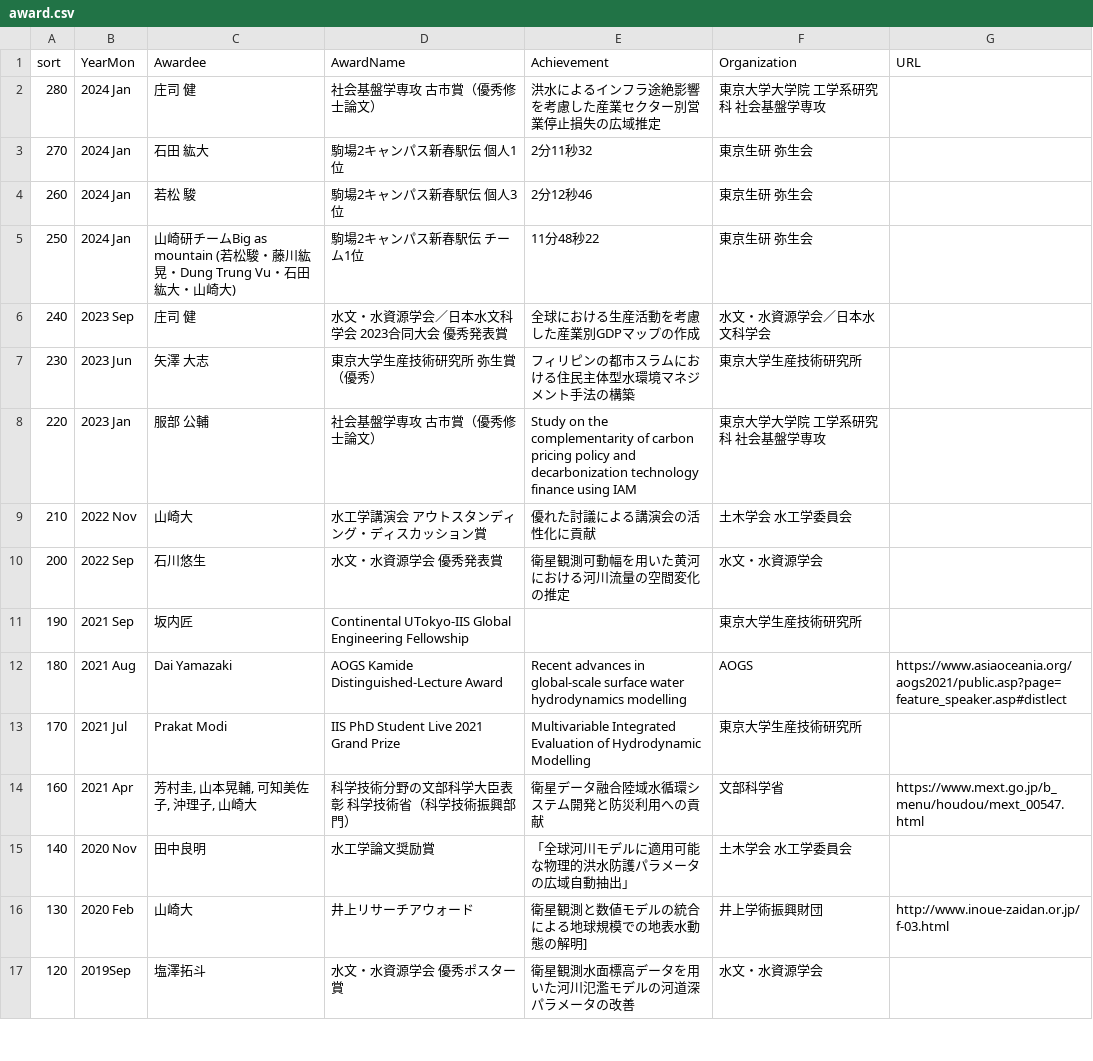
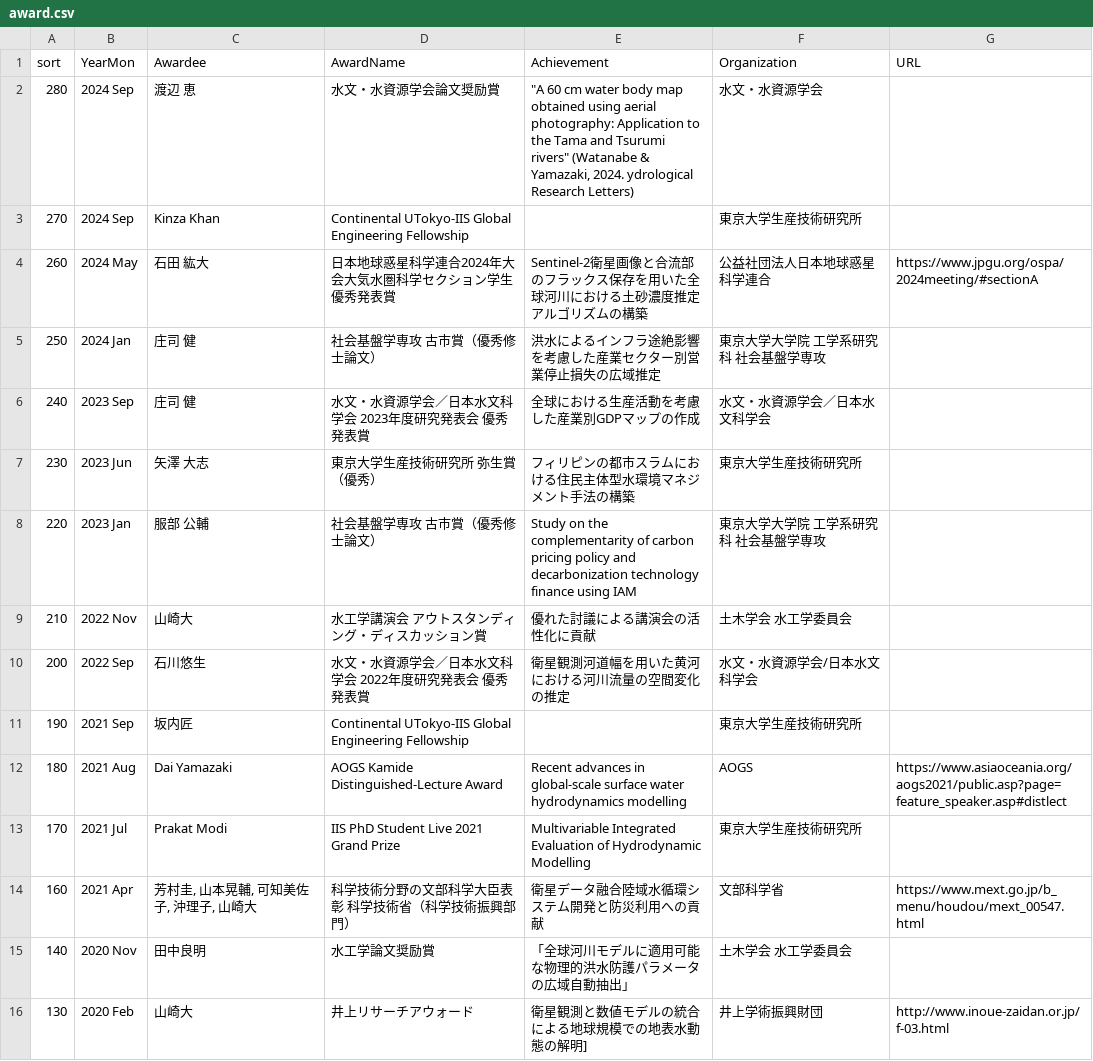
Before and after one commit to global-hydrodynamics/global-hydrodynamics.github.io, a CSV file: _data/award.csv, drawn as a sheet; only a part is shown; the shorter side is filled out with more unchanged rows.

```diff
--- a/_data/award.csv
+++ b/_data/award.csv
@@ -1,7 +1,9 @@
 sort,YearMon,Awardee,AwardName,Achievement,Organization,URL
-280,2024 Jan,庄司 健,社会基盤学専攻 古市賞（優秀修士論文）,洪水によるインフラ途絶影響を考慮した産業セクター別営業停止損失の広域推定,東京大学大学院 工学系研究科 社会基盤学専攻,
-270,2024 Jan,石田 紘大,駒場2キャンパス新春駅伝 個人1位,2分11秒32,東京生研 弥生会,
-260,2024 Jan,若松 駿,駒場2キャンパス新春駅伝 個人3位,2分12秒46,東京生研 弥生会,
-250,2024 Jan,山崎研チームBig as mountain (若松駿・藤川紘晃・Dung Trung Vu・石田紘大・山崎大),駒場2キャンパス新春駅伝 チーム1位,11分48秒22,東京生研 弥生会,
-240,2023 Sep,庄司 健,水文・水資源学会／日本水文科学会 2023合同大会 優秀発表賞,全球における生産活動を考慮した産業別GDPマップの作成,水文・水資源学会／日本水文科学会,
+280,2024 Sep,渡辺 恵,水文・水資源学会論文奨励賞,"""A 60 cm water body map obtained using aerial
+photography: Application to the Tama and Tsurumi rivers"" (Watanabe & Yamazaki, 2024. ydrological Research Letters)",水文・水資源学会,
+270,2024 Sep,Kinza Khan,Continental UTokyo-IIS Global Engineering Fellowship,"
+",東京大学生産技術研究所,
+260,2024 May,石田 紘大,日本地球惑星科学連合2024年大会大気水圏科学セクション学生優秀発表賞,Sentinel-2衛星画像と合流部のフラックス保存を用いた全球河川における土砂濃度推定アルゴリズムの構築,公益社団法人日本地球惑星科学連合,https://www.jpgu.org/ospa/2024meeting/#sectionA
+250,2024 Jan,庄司 健,社会基盤学専攻 古市賞（優秀修士論文）,洪水によるインフラ途絶影響を考慮した産業セクター別営業停止損失の広域推定,東京大学大学院 工学系研究科 社会基盤学専攻,
+240,2023 Sep,庄司 健,水文・水資源学会／日本水文科学会 2023年度研究発表会 優秀発表賞,全球における生産活動を考慮した産業別GDPマップの作成,水文・水資源学会／日本水文科学会,
 230,2023 Jun,矢澤 大志,東京大学生産技術研究所 弥生賞（優秀）,フィリピンの都市スラムにおける住民主体型水環境マネジメント手法の構築,東京大学生産技術研究所,
@@ -9,3 +11,3 @@
 210,2022 Nov,山崎大,水工学講演会 アウトスタンディング・ディスカッション賞,優れた討議による講演会の活性化に貢献,土木学会　水工学委員会,
-200,2022 Sep,石川悠生,水文・水資源学会 優秀発表賞,衛星観測可動幅を用いた黄河における河川流量の空間変化の推定,水文・水資源学会,
+200,2022 Sep,石川悠生,水文・水資源学会／日本水文科学会 2022年度研究発表会 優秀発表賞,衛星観測河道幅を用いた黄河における河川流量の空間変化の推定,水文・水資源学会/日本水文科学会,
 190,2021 Sep,坂内匠,Continental UTokyo-IIS Global Engineering Fellowship,,東京大学生産技術研究所,
```
Also changed, not shown: _data/former_student.csv, _data/former_visitors.csv, 5 other files.
